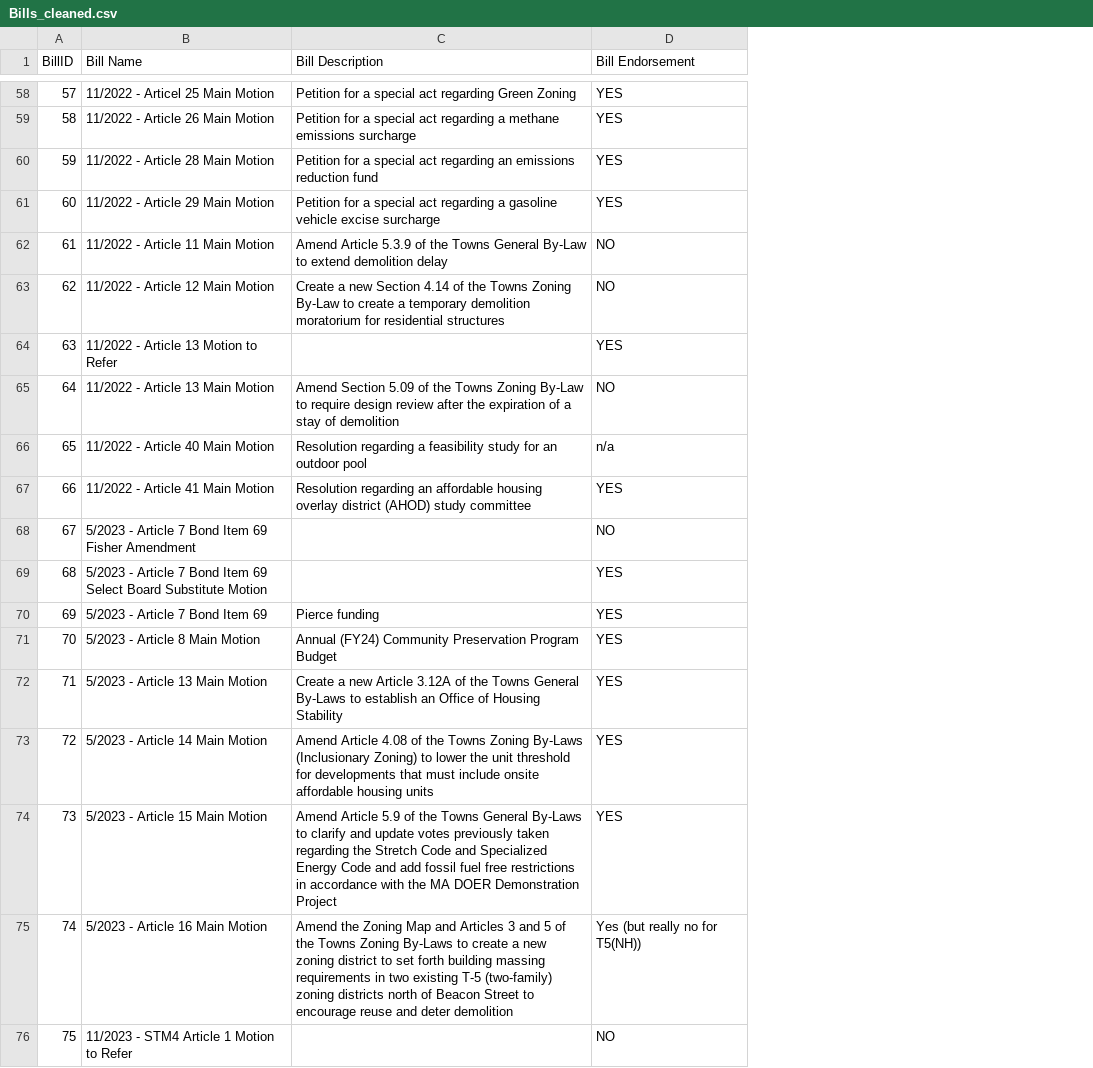
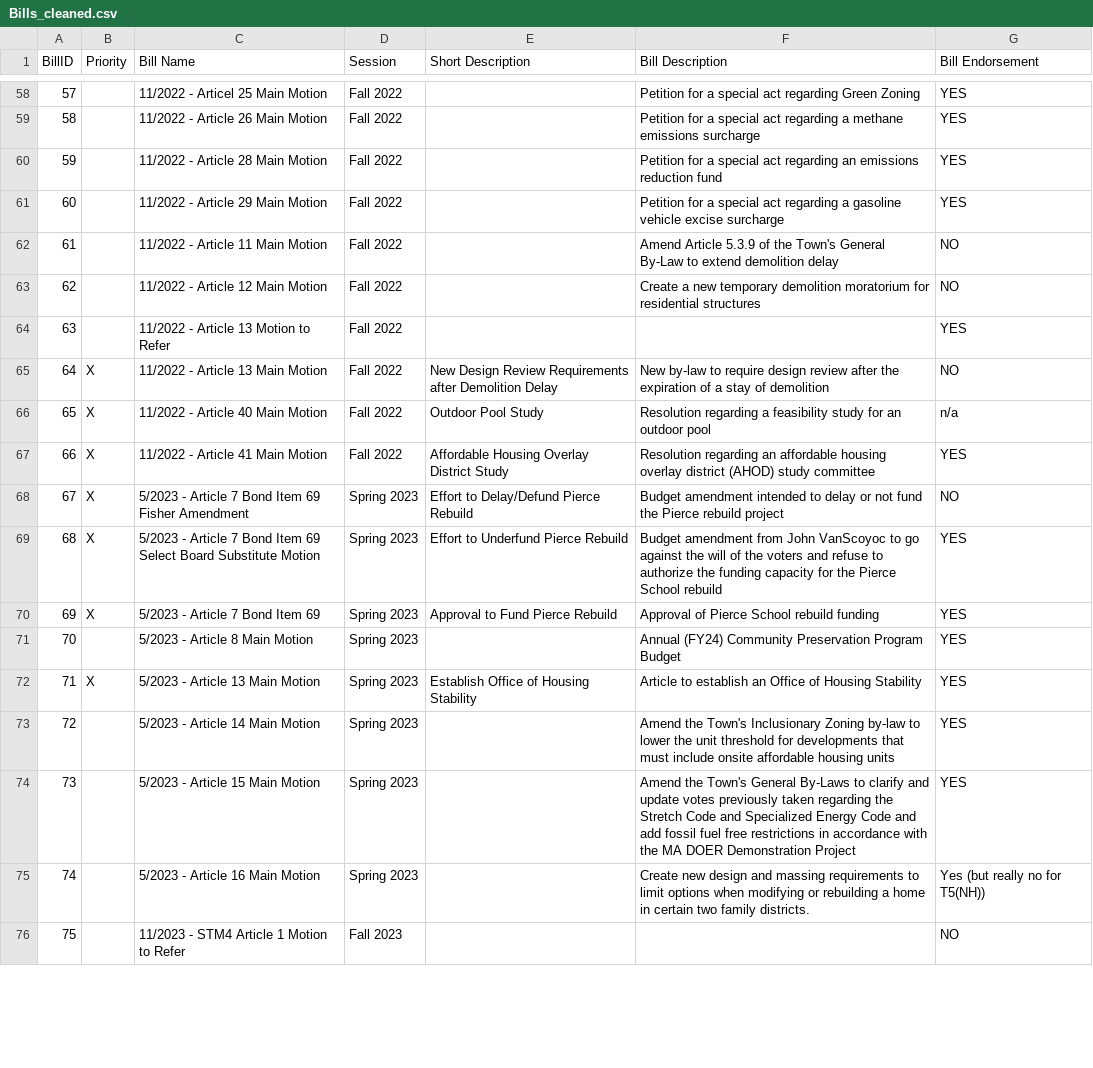
Before and after one commit to ZHammy/VoterData, a CSV file: CSVs to Import/Bills_cleaned.csv, drawn as a sheet; only a part is shown, gaps mark what is left out; addresses are those after the commit; the diff covers the shown part only; the diff names each change by its address in the sheet, - before the commit and + after, or states it on an @@ line.

```diff
--- a/CSVs to Import/Bills_cleaned.csv
+++ b/CSVs to Import/Bills_cleaned.csv
+column B (Priority), rows 65-72: X | X | X | X | X | X |  | X
+column D (Session), rows 58-76: Fall 2022 | Fall 2022 | Fall 2022 | Fall 2022 | Fall 2022 | Fall 2022 | Fall 2022 | Fall 2022 | Fall 2022 | Fall 2022 | Spring 2023 | Spring 2023 | Spring 2023 | Spring 2023 | Spring 2023 | Spring 2023 | Spring 2023 | Spring 2023 | Fall 2023
+column E (Short Description), rows 65-72: New Design Review Requirements after Demolition Delay | Outdoor Pool Study | Affordable Housing Overlay District Study | Effort to Delay/Defund Pierce Rebuild | Effort to Underfund Pierce Rebuild | Approval to Fund Pierce Rebuild |  | Establish Office of Housing Stability
-F62 (Bill Description): …of the Towns General By-Law…
+F62 (Bill Description): …of the Town's General By-Law…
-F63 (Bill Description): …a new Section 4.14 of the Towns Zoning By-Law to create a temporary demolition…
+F63 (Bill Description): …a new temporary demolition…
-F65 (Bill Description): Amend Section 5.09 of the Towns Zoning By-Law to require…
+F65 (Bill Description): New by-law to require…
-F68 (Bill Description): (empty)
+F68 (Bill Description): Budget amendment intended to delay or not fund the Pierce rebuild project
-F69 (Bill Description): (empty)
+F69 (Bill Description): Budget amendment from John VanScoyoc to go against the will of the voters and refuse to authorize the funding capacity for the Pierce School rebuild
-F70 (Bill Description): Pierce funding
+F70 (Bill Description): Approval of Pierce School rebuild funding
-F72 (Bill Description): Create a new Article 3.12A of the Towns General By-Laws to establish…
+F72 (Bill Description): Article to establish…
-F73 (Bill Description): Amend Article 4.08 of the Towns Zoning By-Laws (Inclusionary Zoning) to lower…
+F73 (Bill Description): Amend the Town's Inclusionary Zoning by-law to lower…
-F74 (Bill Description): Amend Article 5.9 of the Towns General By-Laws…
+F74 (Bill Description): Amend the Town's General By-Laws…
-F75 (Bill Description): Amend the Zoning Map and Articles 3 and 5 of the Towns Zoning By-Laws to create a new zoning district to set forth building massing requirements in two existing T-5 (two-family) zoning districts north of Beacon Street to encourage reuse and deter demolition
+F75 (Bill Description): Create new design and massing requirements to limit options when modifying or rebuilding a home in certain two family districts.
```
Also changed, not shown: 53 edited cells elsewhere in this file, CSVs to Import/Bills.csv, 1 other file.
